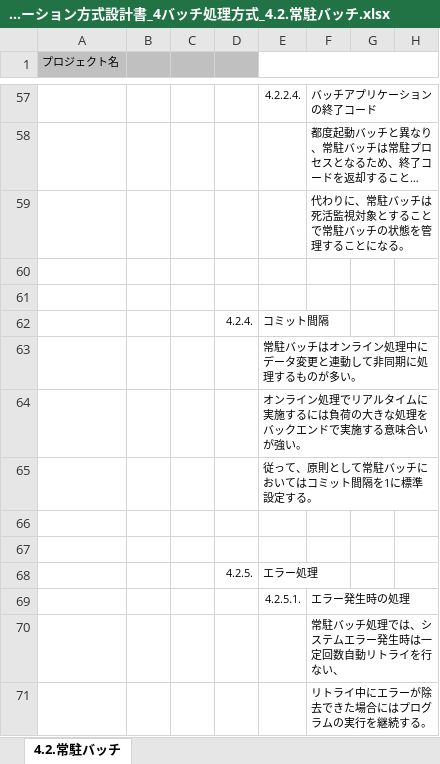
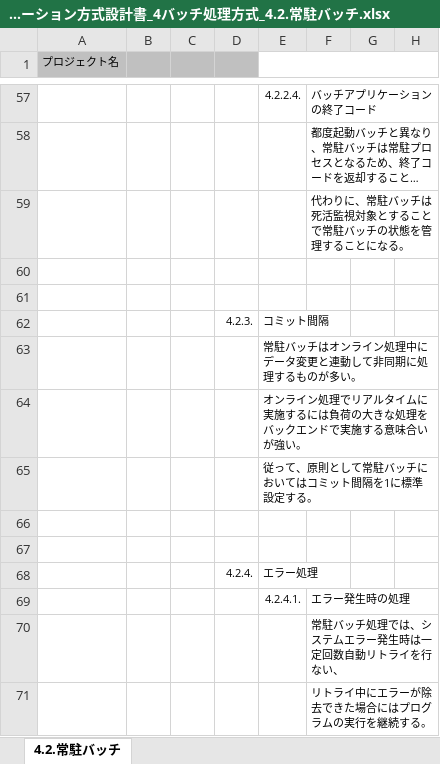
Before and after one commit to Fintan-contents/application-architecture-sample, an Excel workbook: nablarch_sample/アプリケーション方式設計書_4バッチ処理方式_4.2.常駐バッチ.xlsx, sheet 4.2.常駐バッチ, drawn as a sheet; only a part is shown, gaps mark what is left out; long unchanged cells end in …; values as stored, in another font and other column widths than the file's, no borders; the diff names each change by its address in the sheet, - before the commit and + after, or states it on an @@ line.

Commit message:
項番ミス修正

```diff
--- a/nablarch_sample/アプリケーション方式設計書_4バッチ処理方式_4.2.常駐バッチ.xlsx (sheet 4.2.常駐バッチ)
+++ b/nablarch_sample/アプリケーション方式設計書_4バッチ処理方式_4.2.常駐バッチ.xlsx (sheet 4.2.常駐バッチ)
-D62: 4.2.4.
+D62: 4.2.3.
-D68: 4.2.5.
+D68: 4.2.4.
-E69: 4.2.5.1.
+E69: 4.2.4.1.
```
